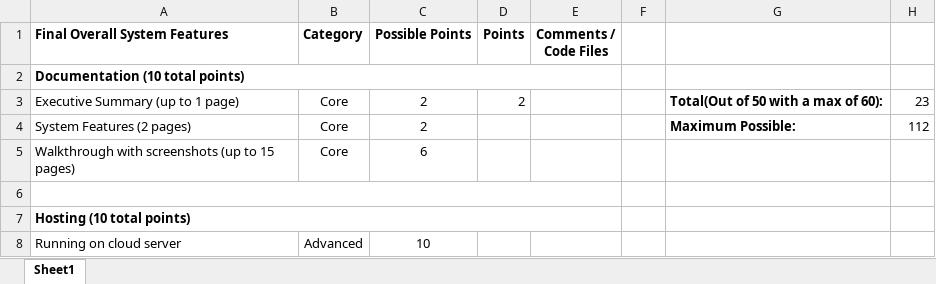
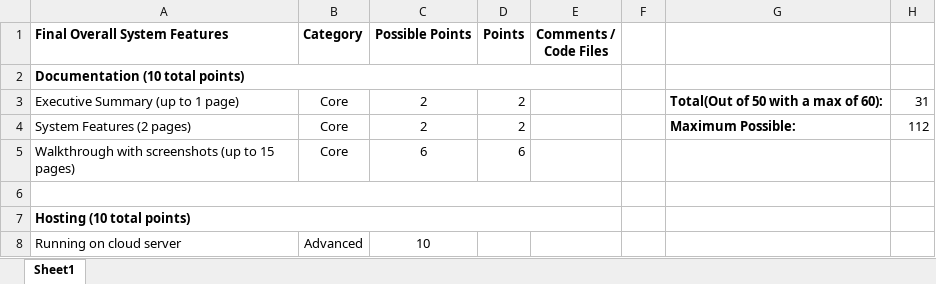
Before and after one commit to EricHarrison72/Ratlab, an Excel workbook: CheckList.xlsx, sheet Sheet1, drawn as a sheet; only a part is shown; values as stored, in another font and other column widths than the file's, no borders; the diff names each change by its address in the sheet, - before the commit and + after, or states it on an @@ line.

Commit message:
Updated check list

```diff
--- a/CheckList.xlsx (sheet Sheet1)
+++ b/CheckList.xlsx (sheet Sheet1)
-H3: 23
+H3: 31
-D4 (Points): (empty)
+D4 (Points): 2
-D5 (Points): (empty)
+D5 (Points): 6
```
